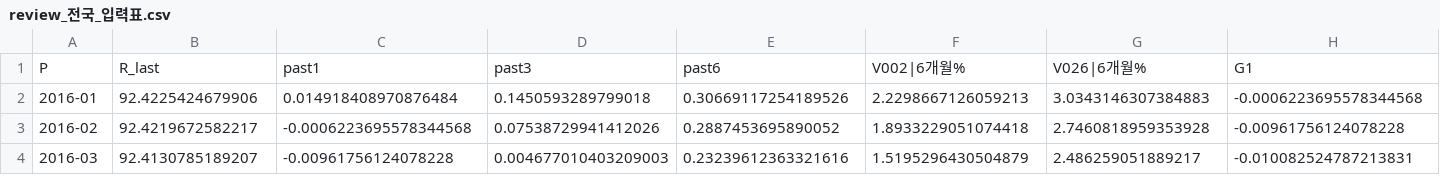
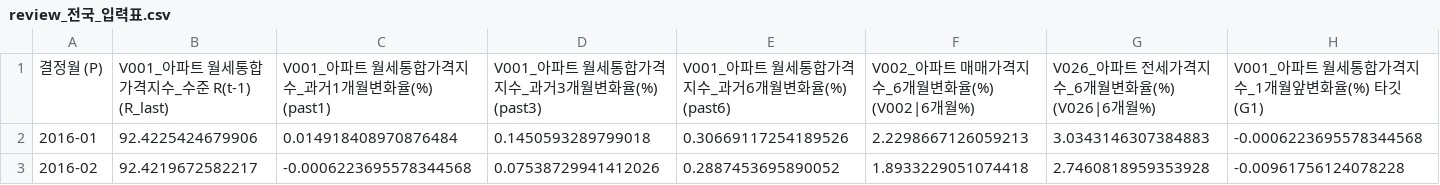
Before and after one commit to ksroh1913/DFMBA, a CSV file: analysis/output/review_전국_입력표.csv, drawn as a sheet; only a part is shown; the shorter side is filled out with more unchanged rows; removed rows and columns are numbered as before the commit, all else as after; rows hold the shown columns only; the diff names each change by its address in the sheet, - before the commit and + after, or states it on an @@ line.

```diff
--- a/analysis/output/review_전국_입력표.csv
+++ b/analysis/output/review_전국_입력표.csv
-row 1: P | R_last | past1 | past3 | past6 | V002|6개월% | V026|6개월% | G1
+row 1: 결정월 (P) | V001_아파트 월세통합가격지수_수준 R(t-1) (R_last) | V001_아파트 월세통합가격지수_과거1개월변화율(%) (past1) | V001_아파트 월세통합가격지수_과거3개월변화율(%) (past3) | V001_아파트 월세통합가격지수_과거6개월변화율(%) (past6) | V002_아파트 매매가격지수_6개월변화율(%) (V002|6개월%) | V026_아파트 전세가격지수_6개월변화율(%) (V026|6개월%) | V001_아파트 월세통합가격지수_1개월앞변화율(%) 타깃 (G1)
```
Also changed, not shown: 4 other files.
